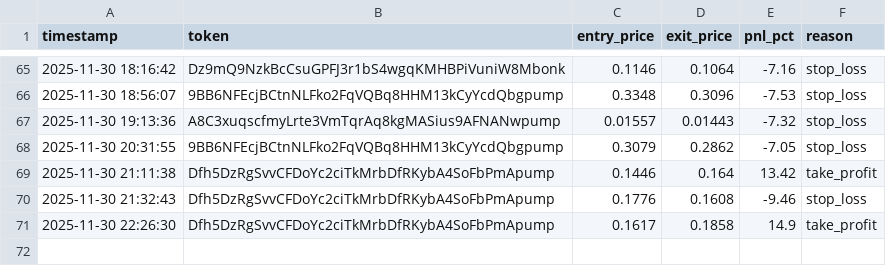
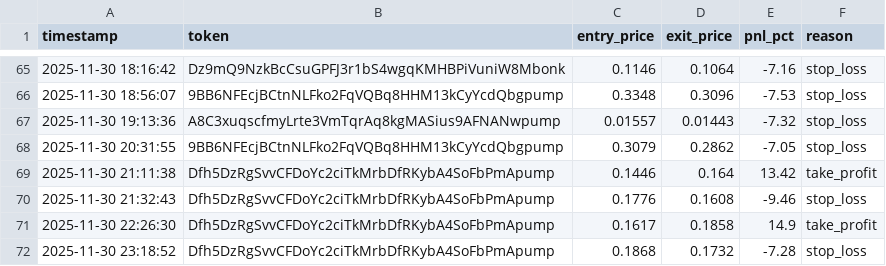
Before and after one commit to mikegianfelice/Hunter, a CSV file: data/trade_log.csv, drawn as a sheet; only a part is shown, gaps mark what is left out.

Commit message:
📈 Sync performance data for chart generation [2025-11-30 23:23:44]

```diff
--- a/data/trade_log.csv
+++ b/data/trade_log.csv
@@ -71 +71,2 @@ timestamp,token,entry_price,exit_price,pnl_pct,reason
 2025-11-30 22:26:30,Dfh5DzRgSvvCFDoYc2ciTkMrbDfRKybA4SoFbPmApump,0.1617,0.1858,14.9,take_profit
+2025-11-30 23:18:52,Dfh5DzRgSvvCFDoYc2ciTkMrbDfRKybA4SoFbPmApump,0.1868,0.1732,-7.28,stop_loss
```
Also changed, not shown: 1 other file.
